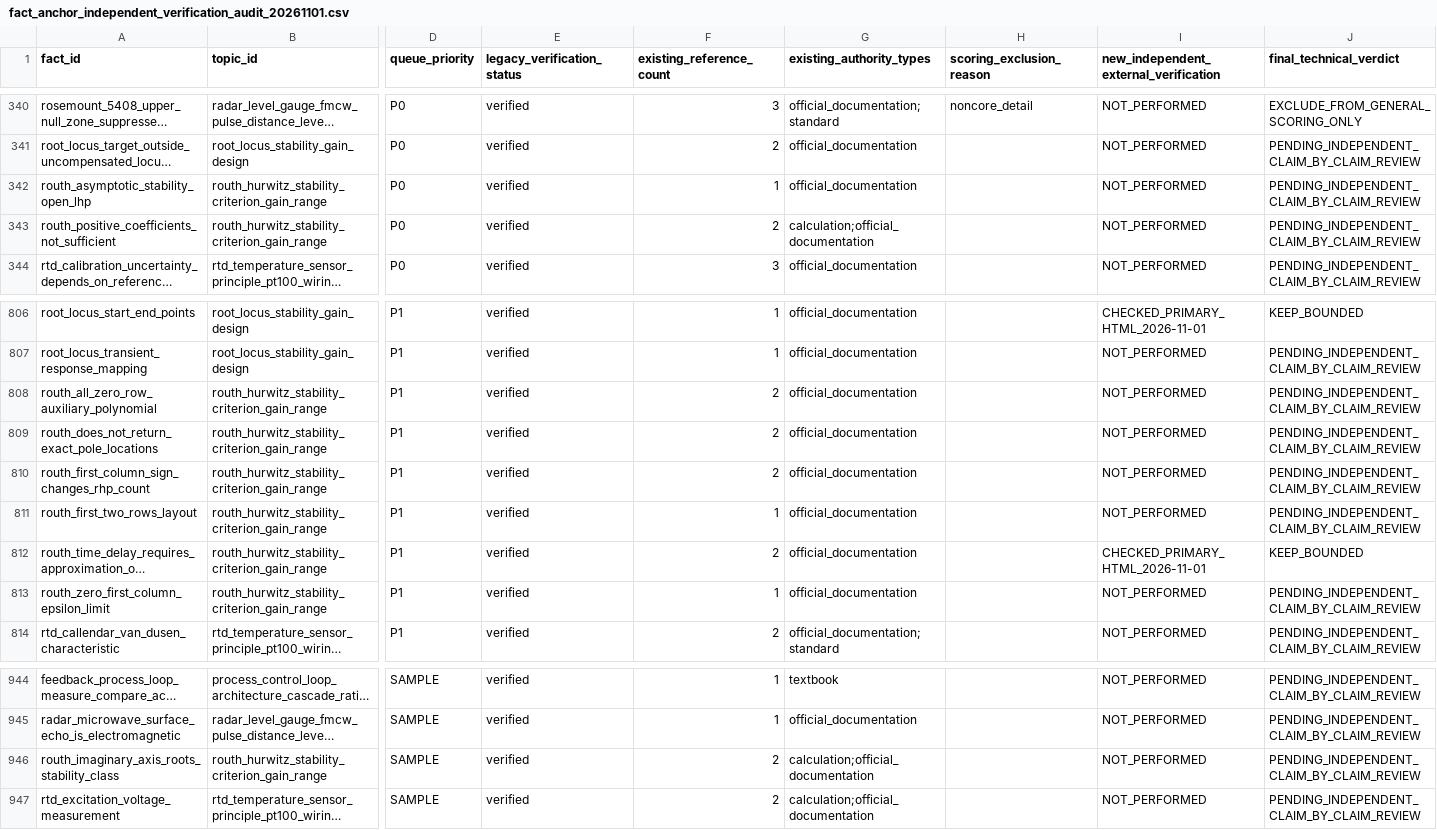
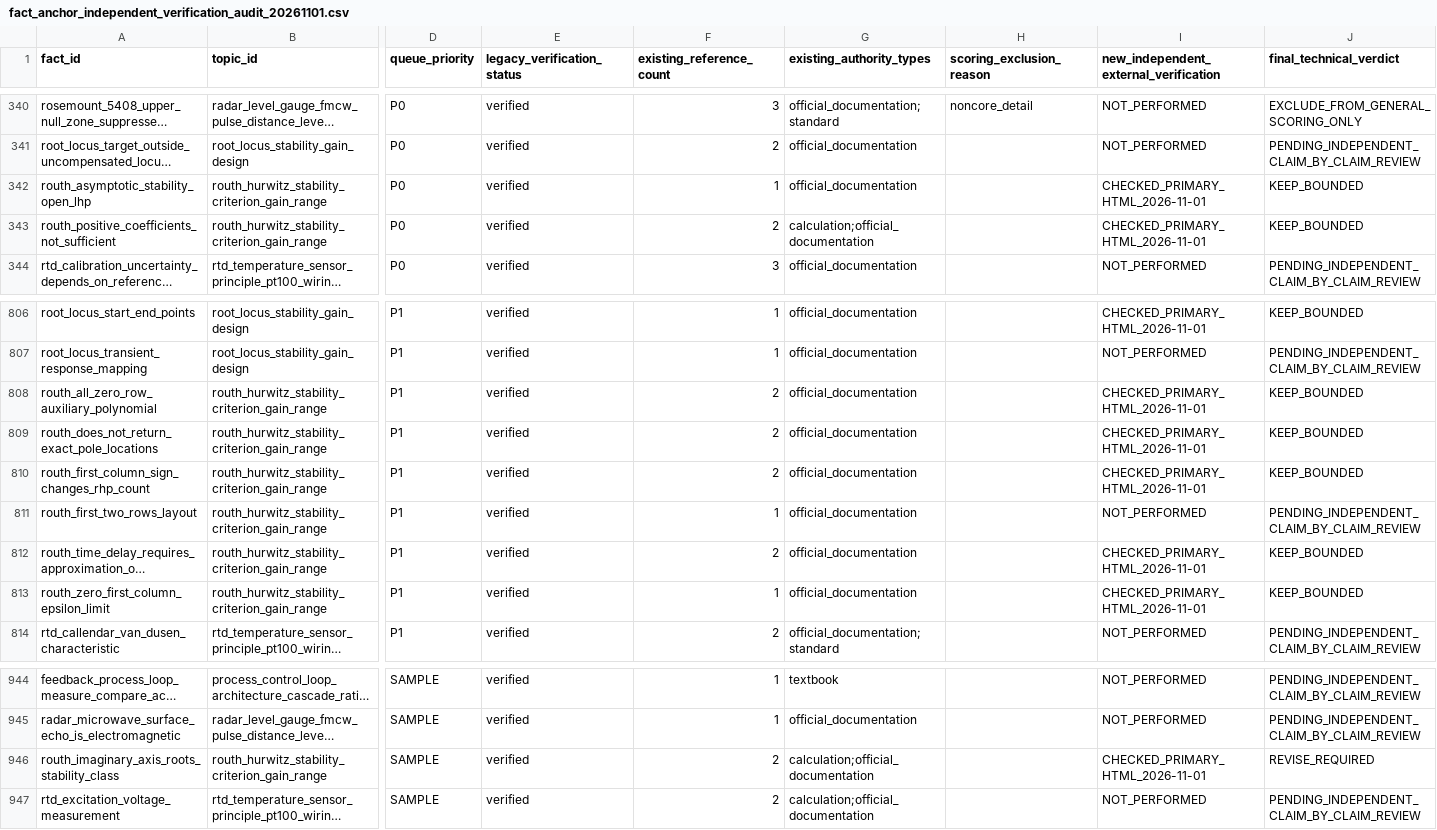
Before and after one commit to now0930/prof_eng_answer, a CSV file: reports/fact_anchor_independent_verification_audit_20261101.csv, drawn as a sheet; only a part is shown, gaps mark what is left out; long unchanged cells end in …; the diff names each change by its address in the sheet, - before the commit and + after, or states it on an @@ line.

Commit message:
fix(facts): identify Routh imaginary-axis overgeneralization and suspend scoring

```diff
--- a/reports/fact_anchor_independent_verification_audit_20261101.csv
+++ b/reports/fact_anchor_independent_verification_audit_20261101.csv
-I342:I343: NOT_PERFORMED
+I342:I343: CHECKED_PRIMARY_HTML_2026-11-01
-J342:J343 (final_technical_verdict): PENDING_INDEPENDENT_CLAIM_BY_CLAIM_REVIEW
+J342:J343 (final_technical_verdict): KEEP_BOUNDED
-I808:I810: NOT_PERFORMED
+I808:I810: CHECKED_PRIMARY_HTML_2026-11-01
-J808:J810 (final_technical_verdict): PENDING_INDEPENDENT_CLAIM_BY_CLAIM_REVIEW
+J808:J810 (final_technical_verdict): KEEP_BOUNDED
-I813: NOT_PERFORMED
+I813: CHECKED_PRIMARY_HTML_2026-11-01
-J813 (final_technical_verdict): PENDING_INDEPENDENT_CLAIM_BY_CLAIM_REVIEW
+J813 (final_technical_verdict): KEEP_BOUNDED
-I946: NOT_PERFORMED
+I946: CHECKED_PRIMARY_HTML_2026-11-01
-J946 (final_technical_verdict): PENDING_INDEPENDENT_CLAIM_BY_CLAIM_REVIEW
+J946 (final_technical_verdict): REVISE_REQUIRED
```
Also changed, not shown: 3 other files.
